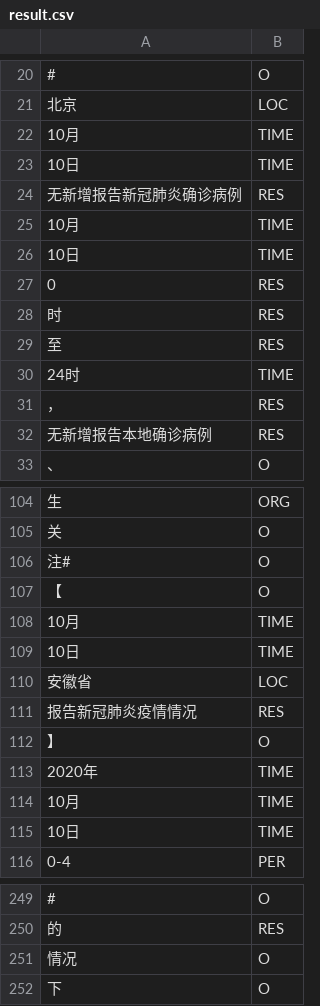
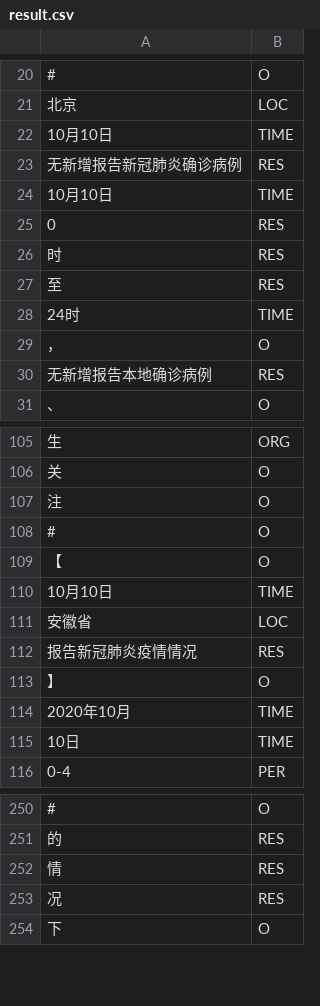
Before and after one commit to MasonsxuGroup/Ekg, a CSV file: Model_Code/result/result.csv, drawn as a sheet; only a part is shown, gaps mark what is left out; the diff covers the shown part only.

```diff
--- a/Model_Code/result/result.csv
+++ b/Model_Code/result/result.csv
@@ -21,7 +21,5 @@
 北京,LOC
-10月,TIME
-10日,TIME
+10月10日,TIME
 无新增报告新冠肺炎确诊病例,RES
-10月,TIME
-10日,TIME
+10月10日,TIME
 0,RES
@@ -30,3 +28,3 @@
 24时,TIME
-，,RES
+，,O
 无新增报告本地确诊病例,RES
@@ -105,6 +106,6 @@
 关,O
-注#,O
+注,O
+#,O
 【,O
-10月,TIME
-10日,TIME
+10月10日,TIME
 安徽省,LOC
@@ -112,4 +113,3 @@
 】,O
-2020年,TIME
-10月,TIME
+2020年10月,TIME
 10日,TIME
@@ -250,3 +251,4 @@
 的,RES
-情况,O
+情,RES
+况,RES
 下,O
```
Also changed, not shown: 12 added rows, 6 removed rows and 35 edited cells elsewhere in this file, Model_Code/result/result_lac.csv.
